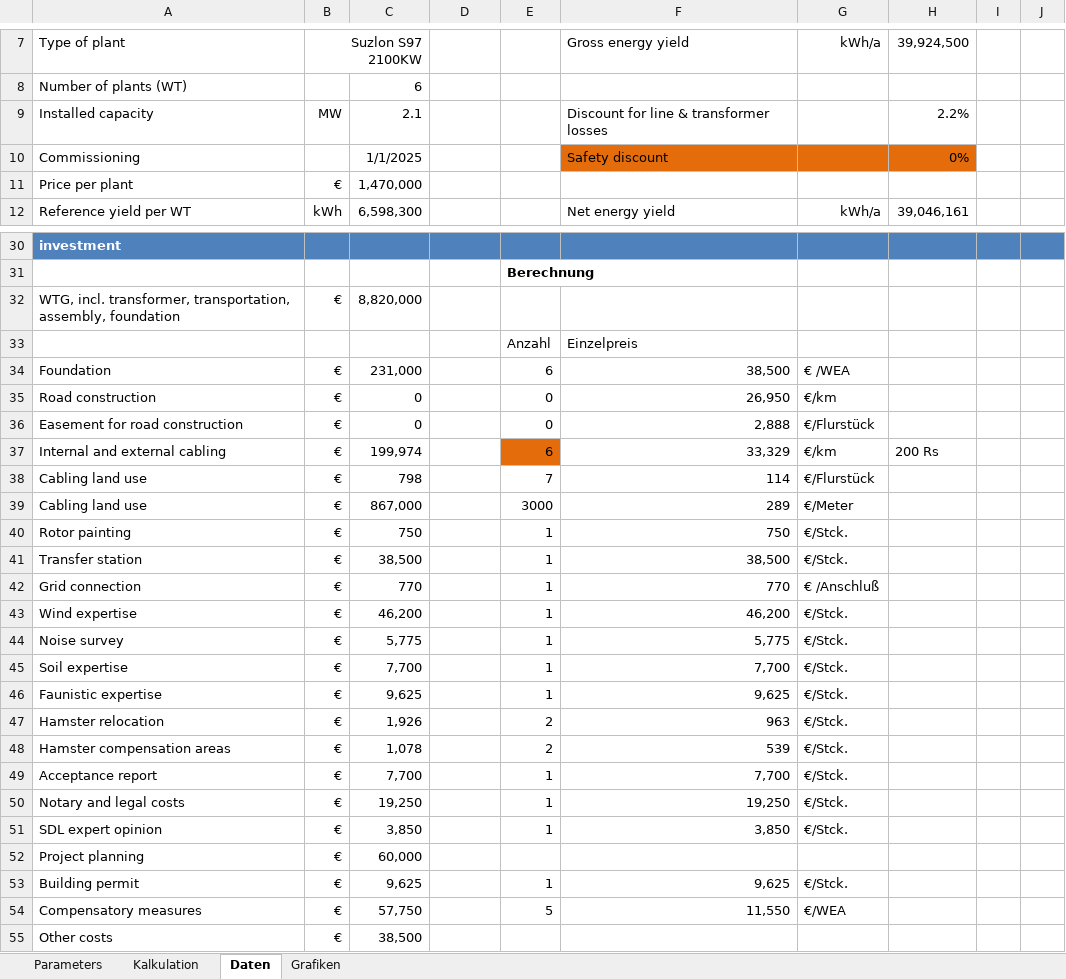
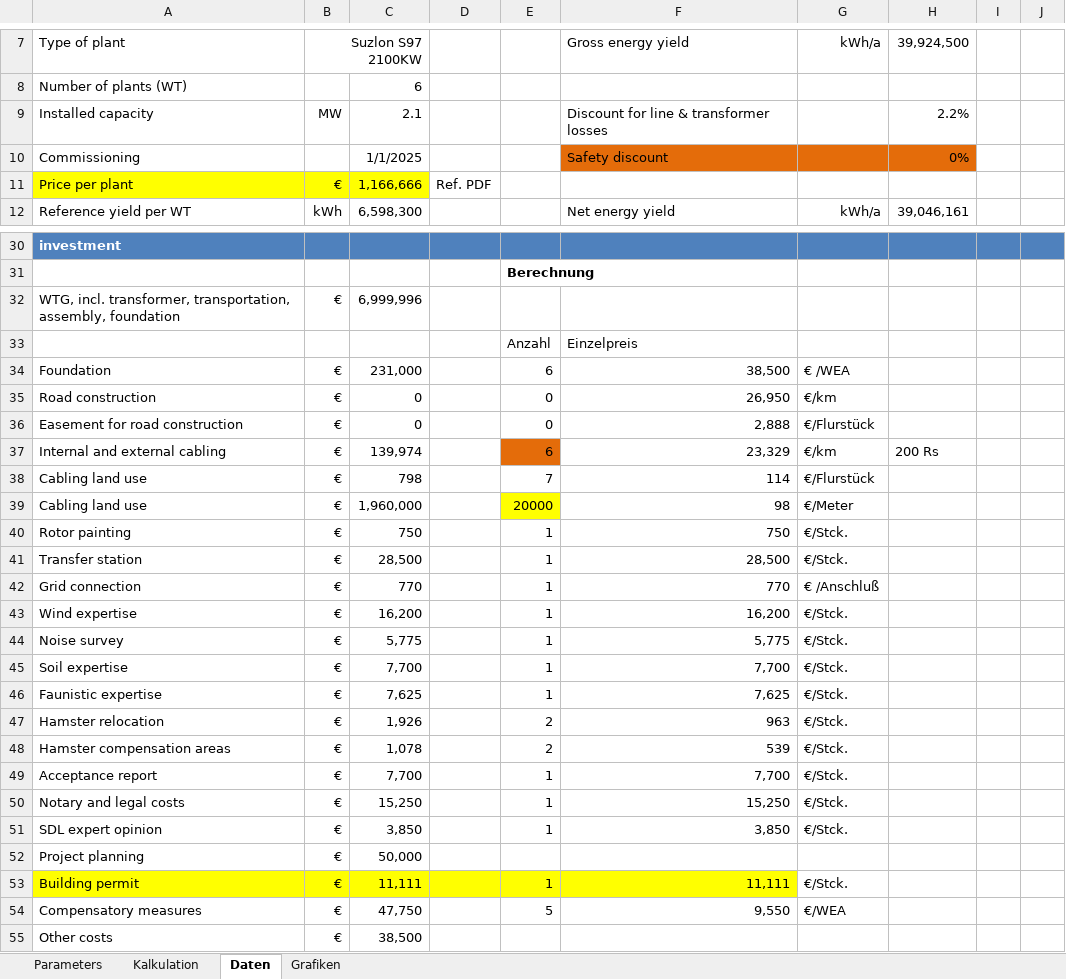
Before and after one commit to KSoni1505/Wind-Farm-Project-Development, an Excel workbook: Economic_analysis_of_wind_farms/Wirtschaftlichkeitsberechnung-Nentzelsrode_Final.xlsx, sheet Daten, drawn as a sheet; only a part is shown, gaps mark what is left out; values as stored, in another font and other column widths than the file's, no borders; the diff covers the shown part only; the diff names each change by its address in the sheet, - before the commit and + after, or states it on an @@ line.

```diff
--- a/Economic_analysis_of_wind_farms/Wirtschaftlichkeitsberechnung-Nentzelsrode_Final.xlsx (sheet Daten)
+++ b/Economic_analysis_of_wind_farms/Wirtschaftlichkeitsberechnung-Nentzelsrode_Final.xlsx (sheet Daten)
-A11:C11 fill: none
+A11:C11 fill: #FFFF00
-C11: 1,470,000
+C11: 1,166,666
-D11: (empty)
+D11: Ref. PDF
-C32: 8,820,000
+C32: 6,999,996
-C37: 199,974
+C37: 139,974
-F37: 33,329
+F37: 23,329
-C39: 867,000
+C39: 1,960,000
-E39: 3000
+E39: 20000
-E39 fill: none
+E39 fill: #FFFF00
-F39: 289
+F39: 98
-C41: 38,500
+C41: 28,500
-F41: 38,500
+F41: 28,500
-C43: 46,200
+C43: 16,200
-F43: 46,200
+F43: 16,200
-C46: 9,625
+C46: 7,625
-F46: 9,625
+F46: 7,625
-C50: 19,250
+C50: 15,250
-F50: 19,250
+F50: 15,250
-C52: 60,000
+C52: 50,000
-A53:F53 fill: none
+A53:F53 fill: #FFFF00
-C53: 9,625
+C53: 11,111
-F53: 9,625
+F53: 11,111
-C54: 57,750
+C54: 47,750
-F54: 11,550
+F54: 9,550
```
Also changed, not shown: 18 edited cells and cell formats elsewhere in this sheet, sheet Kalkulation, sheet Parameters, sheet Grafiken, charts or pictures, 1 other file.
